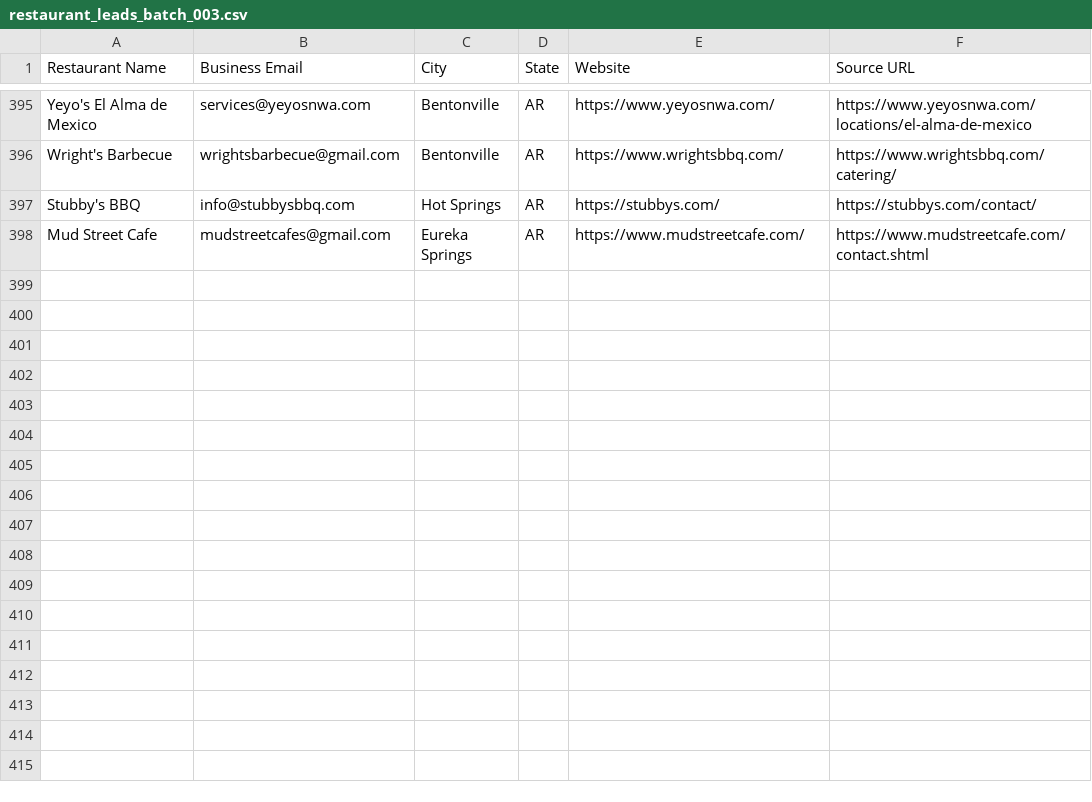
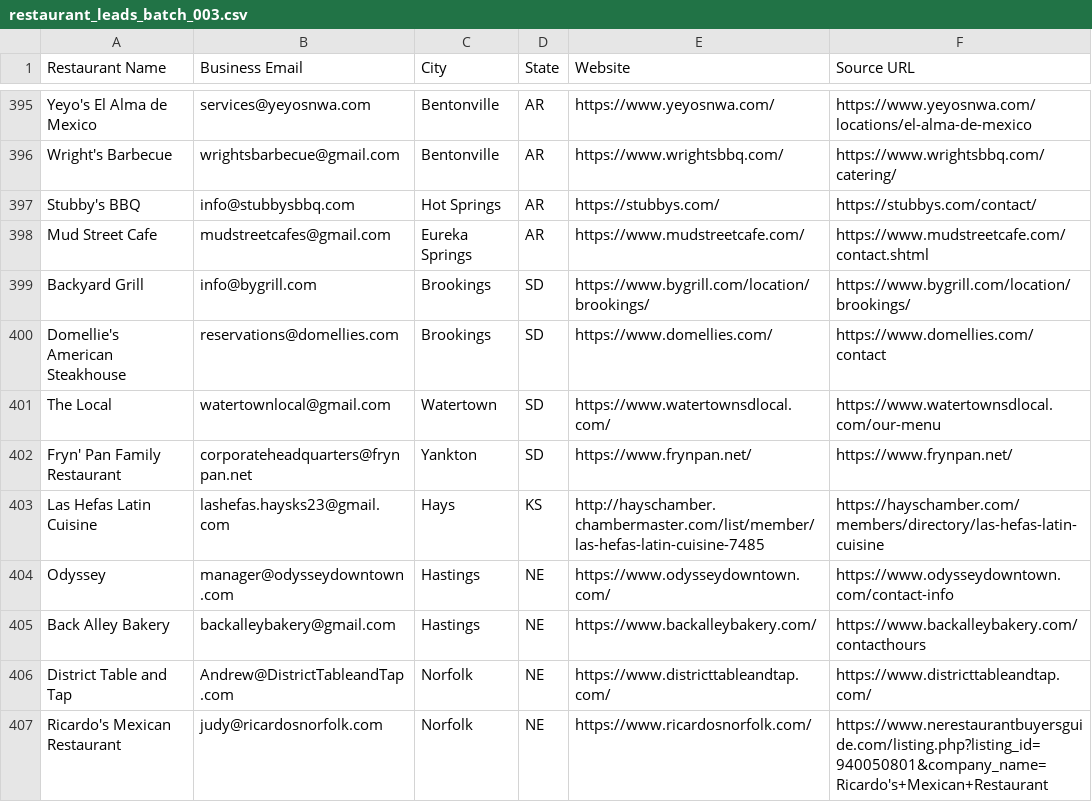
Before and after one commit to Kushams/BEFRS-OUTREACH, a CSV file: data/restaurant_leads_batch_003.csv, drawn as a sheet; only a part is shown, gaps mark what is left out; the diff names each change by its address in the sheet, - before the commit and + after, or states it on an @@ line.

```diff
--- a/data/restaurant_leads_batch_003.csv
+++ b/data/restaurant_leads_batch_003.csv
+row 399: Backyard Grill | info@bygrill.com | Brookings | SD | https://www.bygrill.com/location/brookings/ | https://www.bygrill.com/location/brookings/
+row 400: Domellie's American Steakhouse | reservations@domellies.com | Brookings | SD | https://www.domellies.com/ | https://www.domellies.com/contact
+row 401: The Local | watertownlocal@gmail.com | Watertown | SD | https://www.watertownsdlocal.com/ | https://www.watertownsdlocal.com/our-menu
+row 402: Fryn' Pan Family Restaurant | corporateheadquarters@frynpan.net | Yankton | SD | https://www.frynpan.net/ | https://www.frynpan.net/
+row 403: Las Hefas Latin Cuisine | lashefas.haysks23@gmail.com | Hays | KS | http://hayschamber.chambermaster.com/list/member/las-hefas-latin-cuisine-7485 | https://hayschamber.com/members/directory/las-hefas-latin-cuisine
+row 404: Odyssey | manager@odysseydowntown.com | Hastings | NE | https://www.odysseydowntown.com/ | https://www.odysseydowntown.com/contact-info
+row 405: Back Alley Bakery | backalleybakery@gmail.com | Hastings | NE | https://www.backalleybakery.com/ | https://www.backalleybakery.com/contacthours
+row 406: District Table and Tap | Andrew@DistrictTableandTap.com | Norfolk | NE | https://www.districttableandtap.com/ | https://www.districttableandtap.com/
+row 407: Ricardo's Mexican Restaurant | judy@ricardosnorfolk.com | Norfolk | NE | https://www.ricardosnorfolk.com/ | https://www.nerestaurantbuyersguide.com/listing.php?listing_id=940050801&company_name=Ricardo's+Mexican+Restaurant
```
